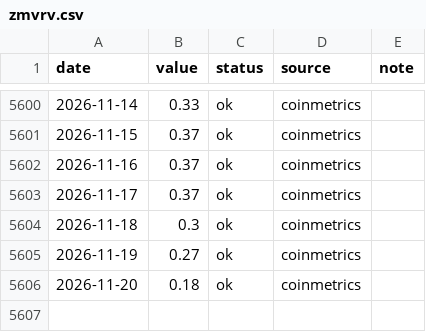
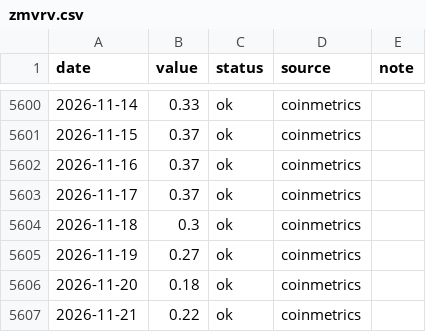
Before and after one commit to iiacyp4-wq/btc-cycle-dashboard, a CSV file: data/zmvrv.csv, drawn as a sheet; only a part is shown, gaps mark what is left out; the diff names each change by its address in the sheet, - before the commit and + after, or states it on an @@ line.

```diff
--- a/data/zmvrv.csv
+++ b/data/zmvrv.csv
+row 5607: 2026-11-21 | 0.22 | ok | coinmetrics
```
Also changed, not shown: data/hashribbon.csv, 2 other files.
